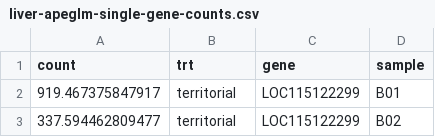
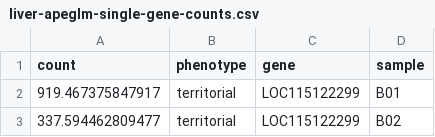
Before and after one commit to RobertsLab/project-sockeye-tagseq, a CSV file: tag-seq/DESEQ_output/liver/liver-apeglm-single-gene-counts.csv, drawn as a sheet; only a part is shown.

```diff
--- a/tag-seq/DESEQ_output/liver/liver-apeglm-single-gene-counts.csv
+++ b/tag-seq/DESEQ_output/liver/liver-apeglm-single-gene-counts.csv
@@ -1,2 +1,2 @@
-"count","trt","gene","sample"
+"count","phenotype","gene","sample"
 919.467375847917,"territorial","LOC115122299","B01"
```
Also changed, not shown: tag-seq/DESEQ_output/liver/liver-ALL-DEG-apeglm.csv, tag-seq/DESEQ_output/liver/liver-ashr-single-gene-counts.csv, 46 other files.
